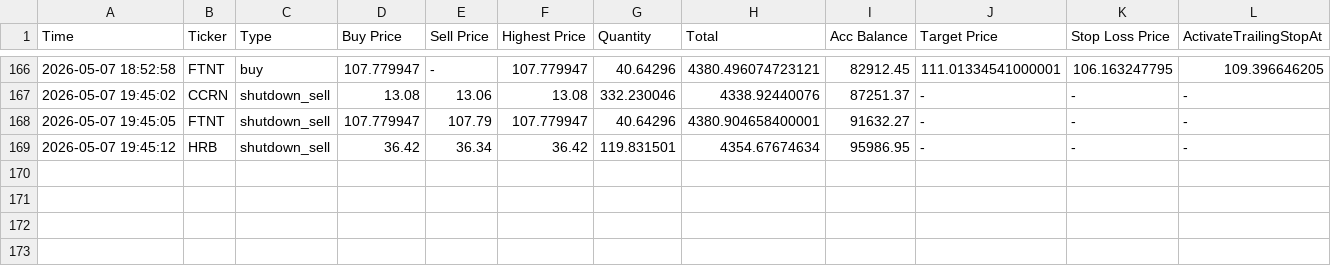
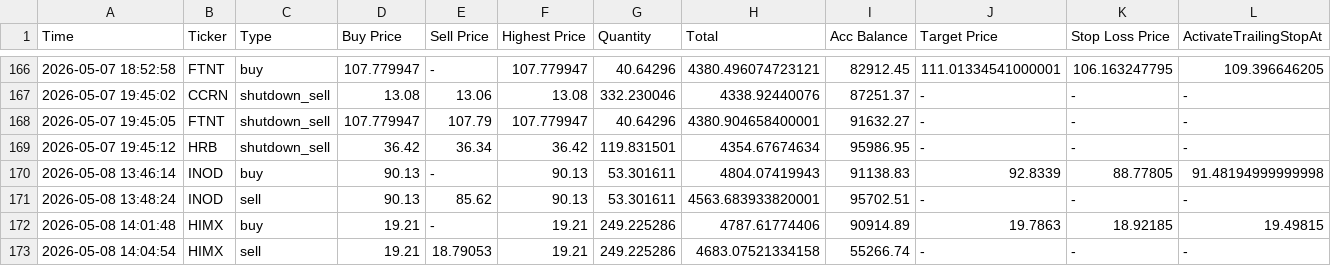
Before and after one commit to ghost1034/hermes, a CSV file: bots/alpaca/ORDERS/Orders.csv, drawn as a sheet; only a part is shown, gaps mark what is left out; rows hold the shown columns only; the diff names each change by its address in the sheet, - before the commit and + after, or states it on an @@ line.

```diff
--- a/bots/alpaca/ORDERS/Orders.csv
+++ b/bots/alpaca/ORDERS/Orders.csv
+row 170: 2026-05-08 13:46:14 | INOD | buy | 90.13 | - | 90.13 | 53.301611 | 4804.07419943 | 91138.83 | 92.8339 | 88.77805 | 91.48194999999998
+row 171: 2026-05-08 13:48:24 | INOD | sell | 90.13 | 85.62 | 90.13 | 53.301611 | 4563.683933820001 | 95702.51 | - | - | -
+row 172: 2026-05-08 14:01:48 | HIMX | buy | 19.21 | - | 19.21 | 249.225286 | 4787.61774406 | 90914.89 | 19.7863 | 18.92185 | 19.49815
+row 173: 2026-05-08 14:04:54 | HIMX | sell | 19.21 | 18.79053 | 19.21 | 249.225286 | 4683.07521334158 | 55266.74 | - | - | -
```
Also changed, not shown: 4 other files.
